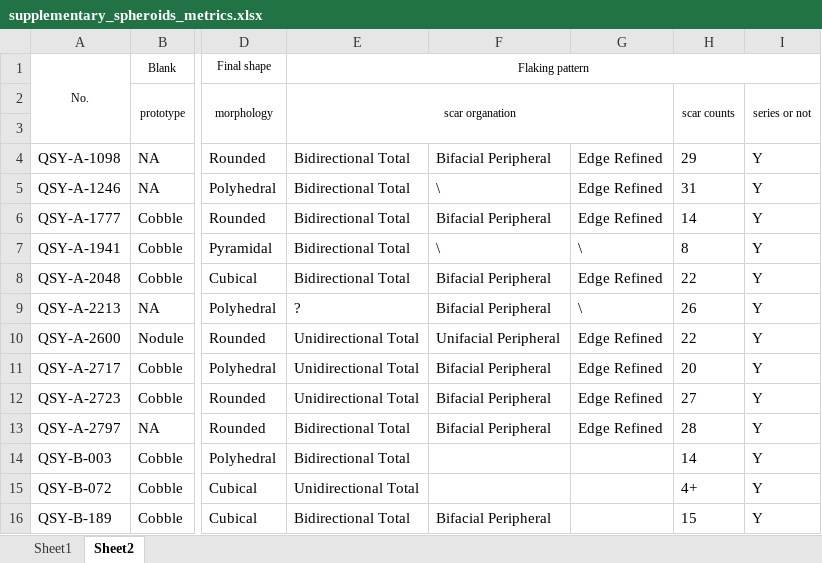
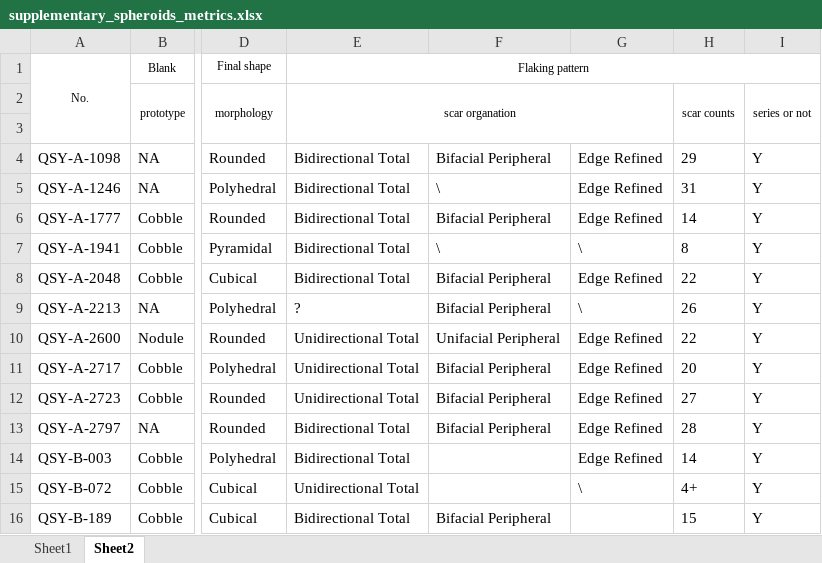
Before and after one commit to zhiye0927/QSY-Spheroids-Study, an Excel workbook: analysis/supplementary_materials/supplementary_spheroids_metrics.xlsx, sheet Sheet2, drawn as a sheet; only a part is shown, gaps mark what is left out; values as stored, in another font and other column widths than the file's, no borders; the diff names each change by its address in the sheet, - before the commit and + after, or states it on an @@ line.

```diff
--- a/analysis/supplementary_materials/supplementary_spheroids_metrics.xlsx (sheet Sheet2)
+++ b/analysis/supplementary_materials/supplementary_spheroids_metrics.xlsx (sheet Sheet2)
-G14: (empty)
+G14: Edge Refined
-G15: (empty)
+G15: \
```
Also changed, not shown: 11 other files.
